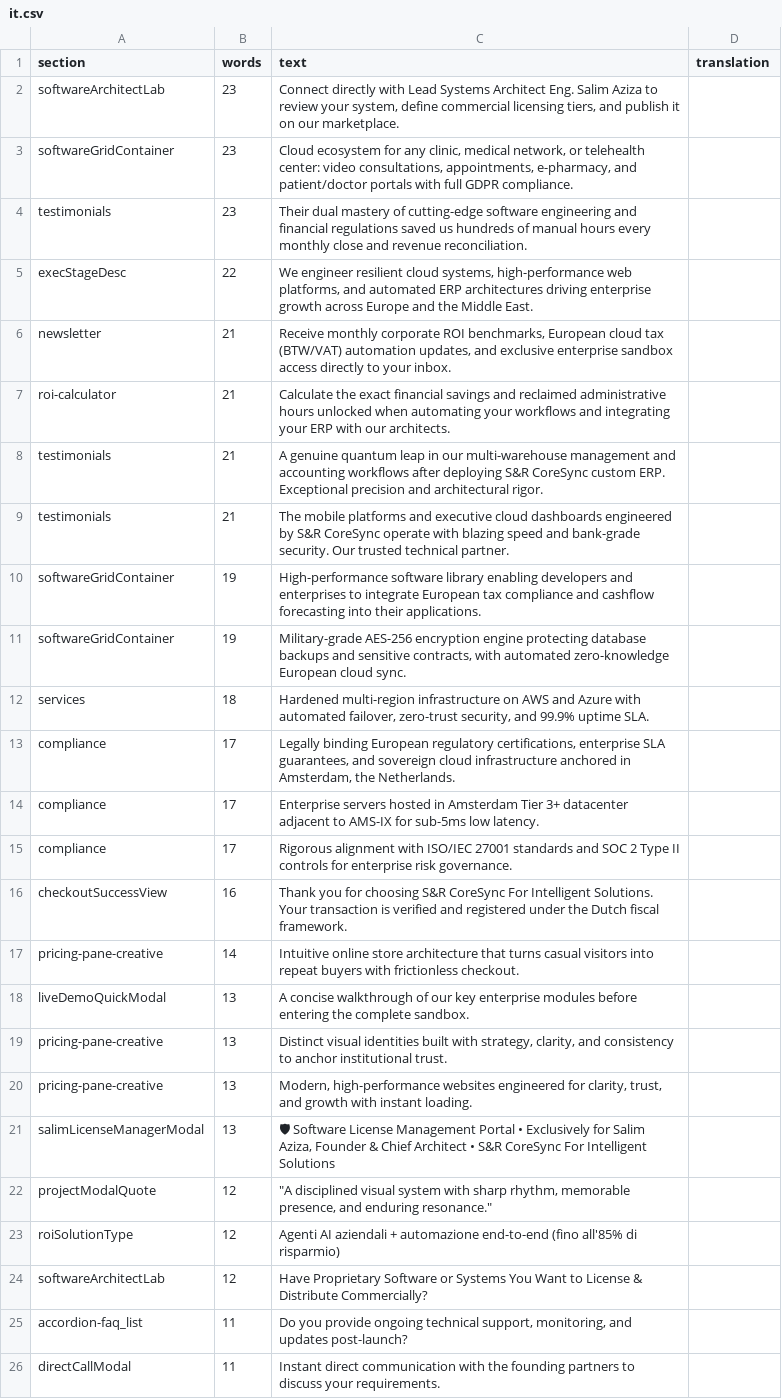
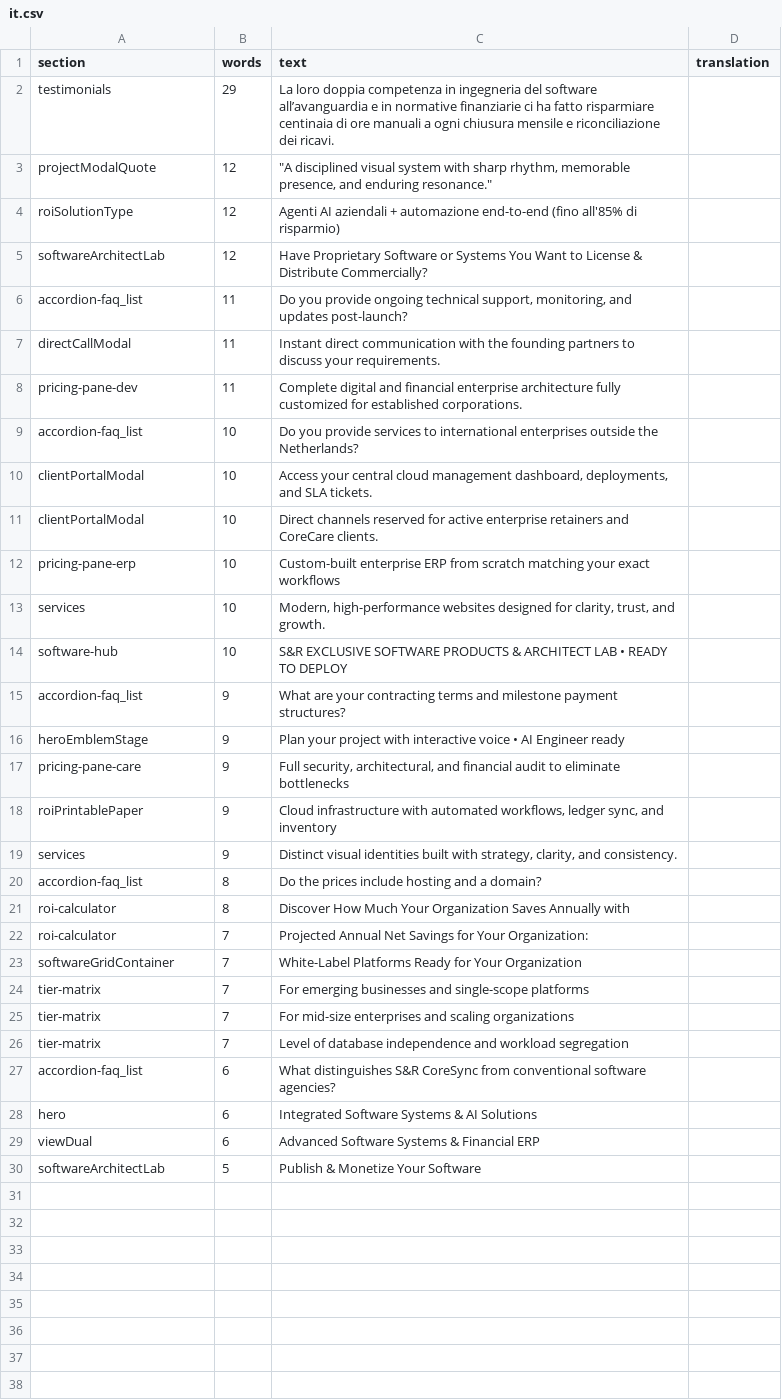
Before and after one commit to S-R-CoreSync/SR-CoreSync-For-Intelgent-Solutions, a CSV file: docs/i18n-en/it.csv, drawn as a sheet; only a part is shown; the shorter side is filled out with more unchanged rows; removed rows and columns are numbered as before the commit, all else as after; the diff names each change by its address in the sheet, - before the commit and + after, or states it on an @@ line.

```diff
--- a/docs/i18n-en/it.csv
+++ b/docs/i18n-en/it.csv
-row 2: softwareArchitectLab | 23 | Connect directly with Lead Systems Architect Eng. Salim Aziza to review your system, define commercial licensing tiers, and publish it on our marketplace.
-row 3: softwareGridContainer | 23 | Cloud ecosystem for any clinic, medical network, or telehealth center: video consultations, appointments, e-pharmacy, and patient/doctor portals with full GDPR compliance.
-row 4: testimonials | 23 | Their dual mastery of cutting-edge software engineering and financial regulations saved us hundreds of manual hours every monthly close and revenue reconciliation.
-row 5: execStageDesc | 22 | We engineer resilient cloud systems, high-performance web platforms, and automated ERP architectures driving enterprise growth across Europe and the Middle East.
-row 6: newsletter | 21 | Receive monthly corporate ROI benchmarks, European cloud tax (BTW/VAT) automation updates, and exclusive enterprise sandbox access directly to your inbox.
-row 7: roi-calculator | 21 | Calculate the exact financial savings and reclaimed administrative hours unlocked when automating your workflows and integrating your ERP with our architects.
-row 8: testimonials | 21 | A genuine quantum leap in our multi-warehouse management and accounting workflows after deploying S&R CoreSync custom ERP. Exceptional precision and architectural rigor.
-row 9: testimonials | 21 | The mobile platforms and executive cloud dashboards engineered by S&R CoreSync operate with blazing speed and bank-grade security. Our trusted technical partner.
-row 10: softwareGridContainer | 19 | High-performance software library enabling developers and enterprises to integrate European tax compliance and cashflow forecasting into their applications.
-row 11: softwareGridContainer | 19 | Military-grade AES-256 encryption engine protecting database backups and sensitive contracts, with automated zero-knowledge European cloud sync.
-row 12: services | 18 | Hardened multi-region infrastructure on AWS and Azure with automated failover, zero-trust security, and 99.9% uptime SLA.
-row 13: compliance | 17 | Legally binding European regulatory certifications, enterprise SLA guarantees, and sovereign cloud infrastructure anchored in Amsterdam, the Netherlands.
-row 14: compliance | 17 | Enterprise servers hosted in Amsterdam Tier 3+ datacenter adjacent to AMS-IX for sub-5ms low latency.
-row 15: compliance | 17 | Rigorous alignment with ISO/IEC 27001 standards and SOC 2 Type II controls for enterprise risk governance.
-row 16: checkoutSuccessView | 16 | Thank you for choosing S&R CoreSync For Intelligent Solutions. Your transaction is verified and registered under the Dutch fiscal framework.
-row 17: pricing-pane-creative | 14 | Intuitive online store architecture that turns casual visitors into repeat buyers with frictionless checkout.
-row 18: liveDemoQuickModal | 13 | A concise walkthrough of our key enterprise modules before entering the complete sandbox.
-row 19: pricing-pane-creative | 13 | Distinct visual identities built with strategy, clarity, and consistency to anchor institutional trust.
-row 20: pricing-pane-creative | 13 | Modern, high-performance websites engineered for clarity, trust, and growth with instant loading.
-row 21: salimLicenseManagerModal | 13 | 🛡 Software License Management Portal • Exclusively for Salim Aziza, Founder & Chief Architect • S&R CoreSync For Intelligent Solutions
+row 2: testimonials | 29 | La loro doppia competenza in ingegneria del software all’avanguardia e in normative finanziarie ci ha fatto risparmiare centinaia di ore manuali a ogni chiusura mensile e riconciliazione dei ricavi.
```
Also changed, not shown: docs/i18n-en/es.csv, docs/i18n-en/pl.csv, 6 other files.
